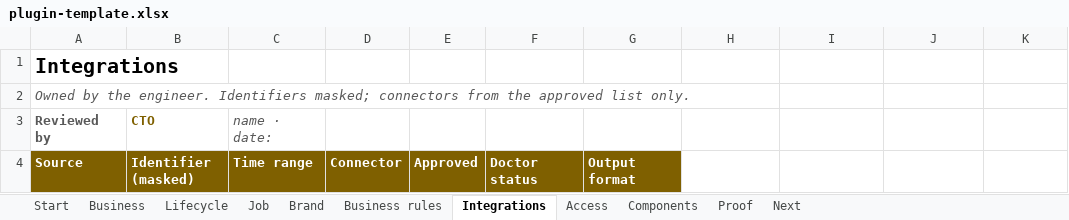
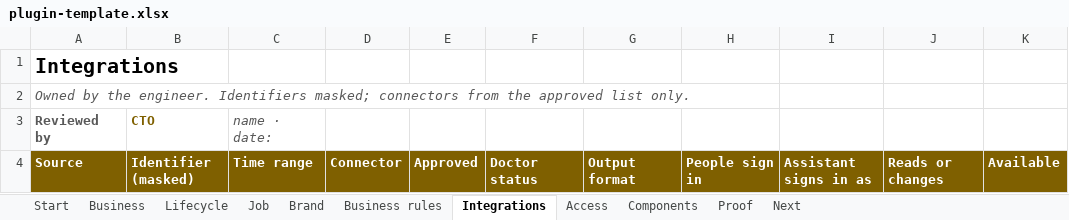
Before and after one commit to nnthanh101/1ops, an Excel workbook: plugins/1xops/skills/discover/references/plugin-template.xlsx, sheet Integrations, drawn as a sheet; values as stored, in another font and other column widths than the file's, no borders; table styles not drawn; the diff names each change by its address in the sheet, - before the commit and + after, or states it on an @@ line.

Commit message:
feat: board-first overview, same-day update and rollback, eval gate and member proof (Refs #75)
- overview: the page answers the board first (outcome, return and cost, decision, who decides what, does it work,
  data, access, evidence), then the people who run the job; builder detail in a closed section for reviewers;
  connectors in two layers from CONNECTORS.md; a View for switch; Outcome, Win, Risk if not
- discover and new-plugin: sign-in columns, Enforced by, Who it serves, Win and Risk rows; a hidden rules layer
  for agents (_agents sheet, references/agent-rules.md)
- install --yes updates an existing install; install --version x.y.z rolls back, --version latest returns
- release: finds the Release run by the tag's commit, starts one if GitHub did not, flags a duplicate waiting run;
  scores eval cases over three runs; proves the release as a new member afterwards
- task evals (15 cases, gain over a run without the plugin, reports kept local), task metrics, task member-proof

```diff
--- a/plugins/1xops/skills/discover/references/plugin-template.xlsx (sheet Integrations)
+++ b/plugins/1xops/skills/discover/references/plugin-template.xlsx (sheet Integrations)
-H4: (empty)
+H4: People sign in
-H4:K4 fill: none
+H4:K4 fill: #7F6000
-I4: (empty)
+I4: Assistant signs in as
-J4: (empty)
+J4: Reads or changes
-K4: (empty)
+K4: Available
```
Also changed, not shown: sheet Components, sheet Job, sheet Proof, sheet Access, 50 other files.
